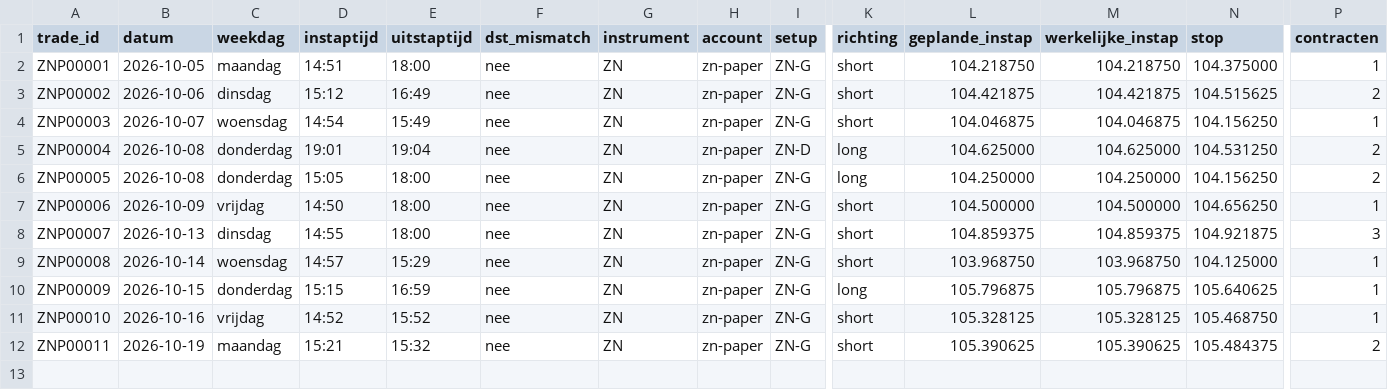
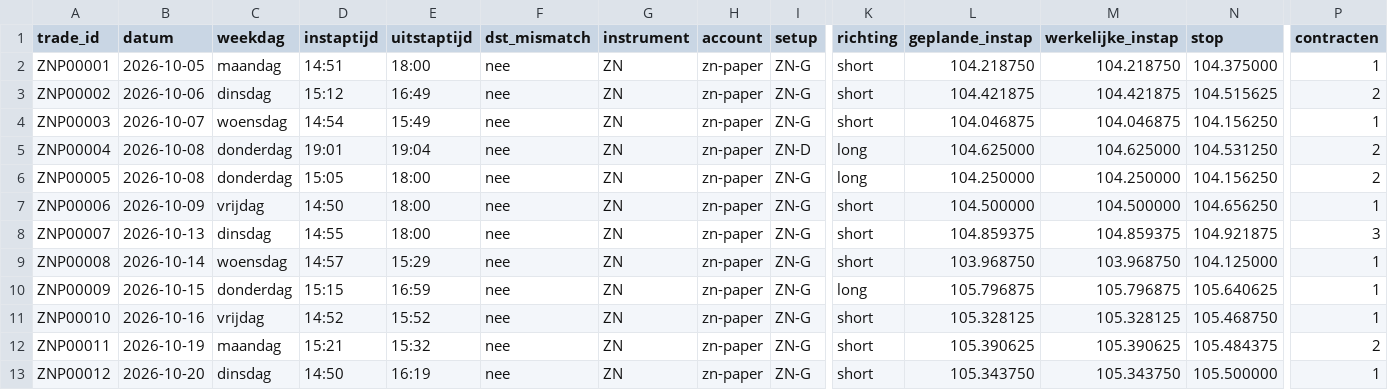
Before and after one commit to mylanreijnen2003-bot/TBotai, a CSV file: futures/zn_paper/journal_bot.csv, drawn as a sheet; only a part is shown, gaps mark what is left out; rows hold the shown columns only; the diff names each change by its address in the sheet, - before the commit and + after, or states it on an @@ line.

```diff
--- a/futures/zn_paper/journal_bot.csv
+++ b/futures/zn_paper/journal_bot.csv
+row 13: ZNP00012 | 2026-10-20 | dinsdag | 14:50 | 16:19 | nee | ZN | zn-paper | ZN-G | short | 105.343750 | 105.343750 | 105.500000 | 1
```
Also changed, not shown: futures/zn_paper/logs/fronttest_signalen.csv, 5 other files.
